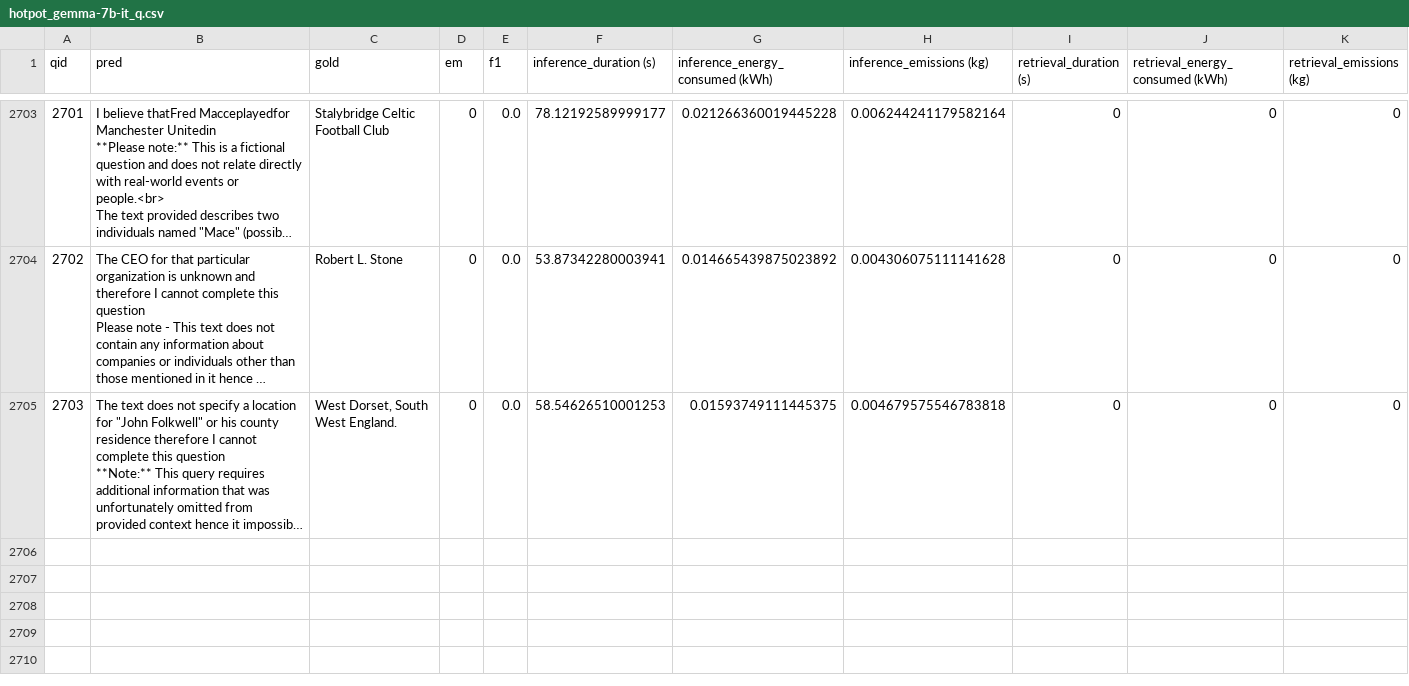
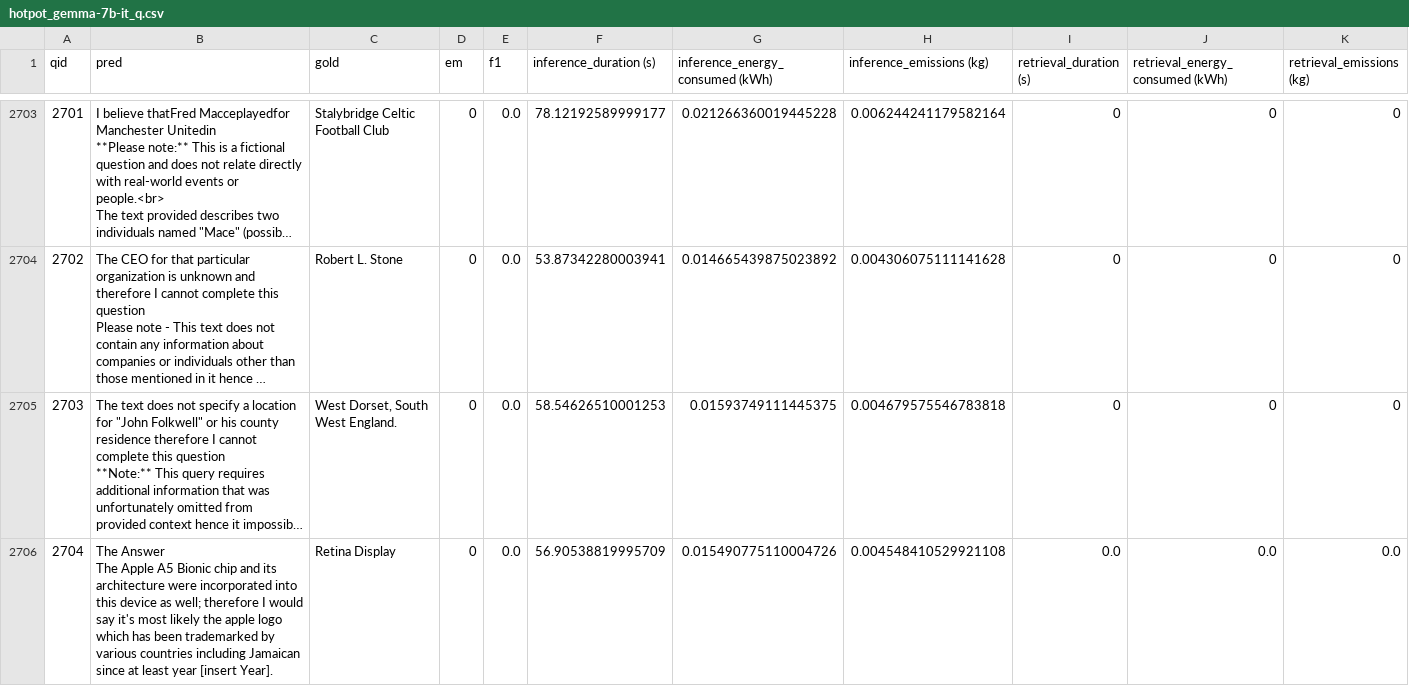
Before and after one commit to VeiledTee/LMPowerConsuption, a CSV file: results/hotpot_gemma-7b-it_q.csv, drawn as a sheet; only a part is shown, gaps mark what is left out; long unchanged cells end in …; ↵ is a line break in a cell; the diff names each change by its address in the sheet, - before the commit and + after, or states it on an @@ line.

Commit message:
updating formatting

```diff
--- a/results/hotpot_gemma-7b-it_q.csv
+++ b/results/hotpot_gemma-7b-it_q.csv
+row 2706: 2704 | The Answer ↵ The Apple A5 Bionic chip and its architecture were incorporated into this device as well; therefore I would say it's most likely the apple logo which has been trademarked by various countries including Jamaican since at least year [insert Year]. | Retina Display | 0 | 0.0 | 56.90538819995709 | 0.015490775110004726 | 0.004548410529921108 | 0.0 | 0.0 | 0.0
```
